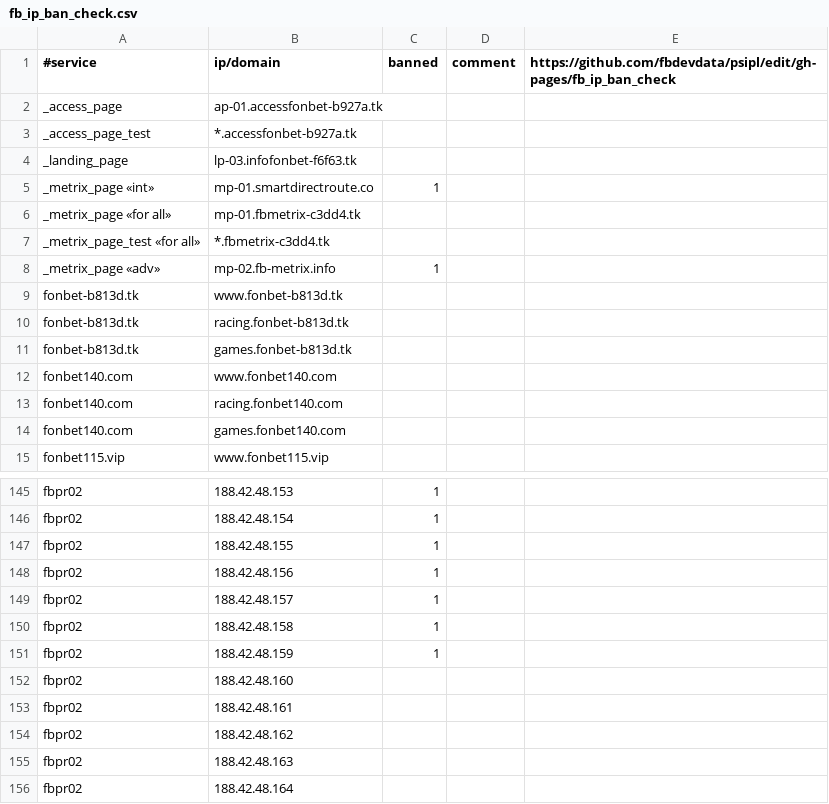
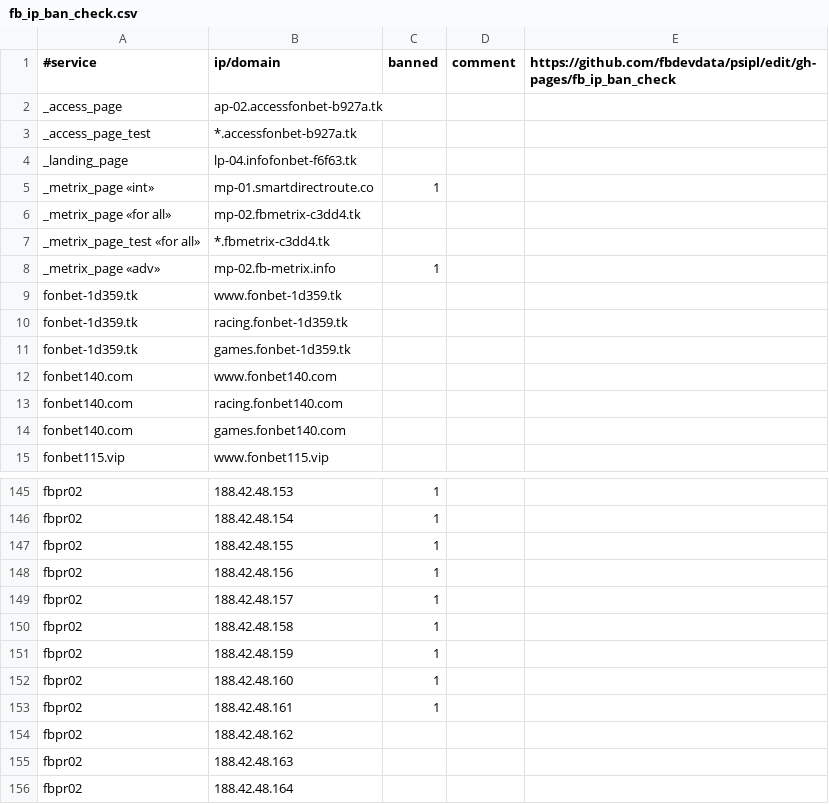
Before and after one commit to fbdevdata/psipl, a CSV file: fb_ip_ban_check.csv, drawn as a sheet; only a part is shown, gaps mark what is left out.

Commit message:
Update fb_ip_ban_check.csv

```diff
--- a/fb_ip_ban_check.csv
+++ b/fb_ip_ban_check.csv
@@ -1,12 +1,12 @@
 #service;ip/domain;banned;comment;https://github.com/fbdevdata/psipl/edit/gh-pages/fb_ip_ban_check
-_access_page;ap-01.accessfonbet-b927a.tk;;;
+_access_page;ap-02.accessfonbet-b927a.tk;;;
 _access_page_test;*.accessfonbet-b927a.tk;;;
-_landing_page;lp-03.infofonbet-f6f63.tk;;;
+_landing_page;lp-04.infofonbet-f6f63.tk;;;
 _metrix_page «int»;mp-01.smartdirectroute.co;1;;
-_metrix_page «for all»;mp-01.fbmetrix-c3dd4.tk;;;
+_metrix_page «for all»;mp-02.fbmetrix-c3dd4.tk;;;
 _metrix_page_test «for all»;*.fbmetrix-c3dd4.tk;;;
 _metrix_page «adv»;mp-02.fb-metrix.info;1;;
-fonbet-b813d.tk;www.fonbet-b813d.tk;;;
-fonbet-b813d.tk;racing.fonbet-b813d.tk;;;
-fonbet-b813d.tk;games.fonbet-b813d.tk;;;
+fonbet-1d359.tk;www.fonbet-1d359.tk;;;
+fonbet-1d359.tk;racing.fonbet-1d359.tk;;;
+fonbet-1d359.tk;games.fonbet-1d359.tk;;;
 fonbet140.com;www.fonbet140.com;;;
@@ -151,4 +151,4 @@ fbpr02;188.42.48.158;1;;
 fbpr02;188.42.48.159;1;;
-fbpr02;188.42.48.160;;;
-fbpr02;188.42.48.161;;;
+fbpr02;188.42.48.160;1;;
+fbpr02;188.42.48.161;1;;
 fbpr02;188.42.48.162;;;
```
